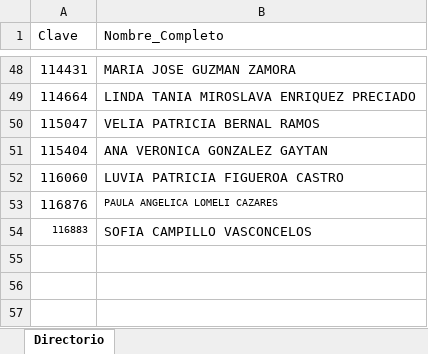
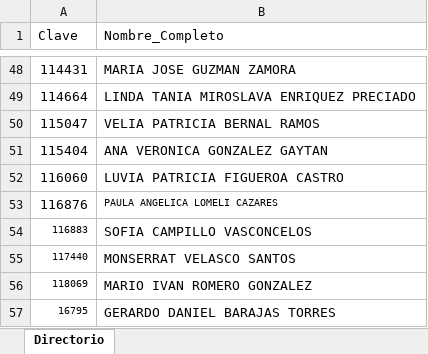
Before and after one commit to davalosdiego833/paneldecampanas, an Excel workbook: administrador/directorio_asesores.xlsx, sheet Directorio, drawn as a sheet; only a part is shown, gaps mark what is left out; values as stored, in another font and other column widths than the file's, no borders; conditional formats not drawn; the diff names each change by its address in the sheet, - before the commit and + after, or states it on an @@ line.

Commit message:
data: Actualización automática de reportes (2026-04-29 09:26)

```diff
--- a/administrador/directorio_asesores.xlsx (sheet Directorio)
+++ b/administrador/directorio_asesores.xlsx (sheet Directorio)
+row 55: 117440 | MONSERRAT VELASCO SANTOS
+row 56: 118069 | MARIO IVAN ROMERO GONZALEZ
+row 57: 16795 | GERARDO DANIEL BARAJAS TORRES
```
Also changed, not shown: 1 other file.
